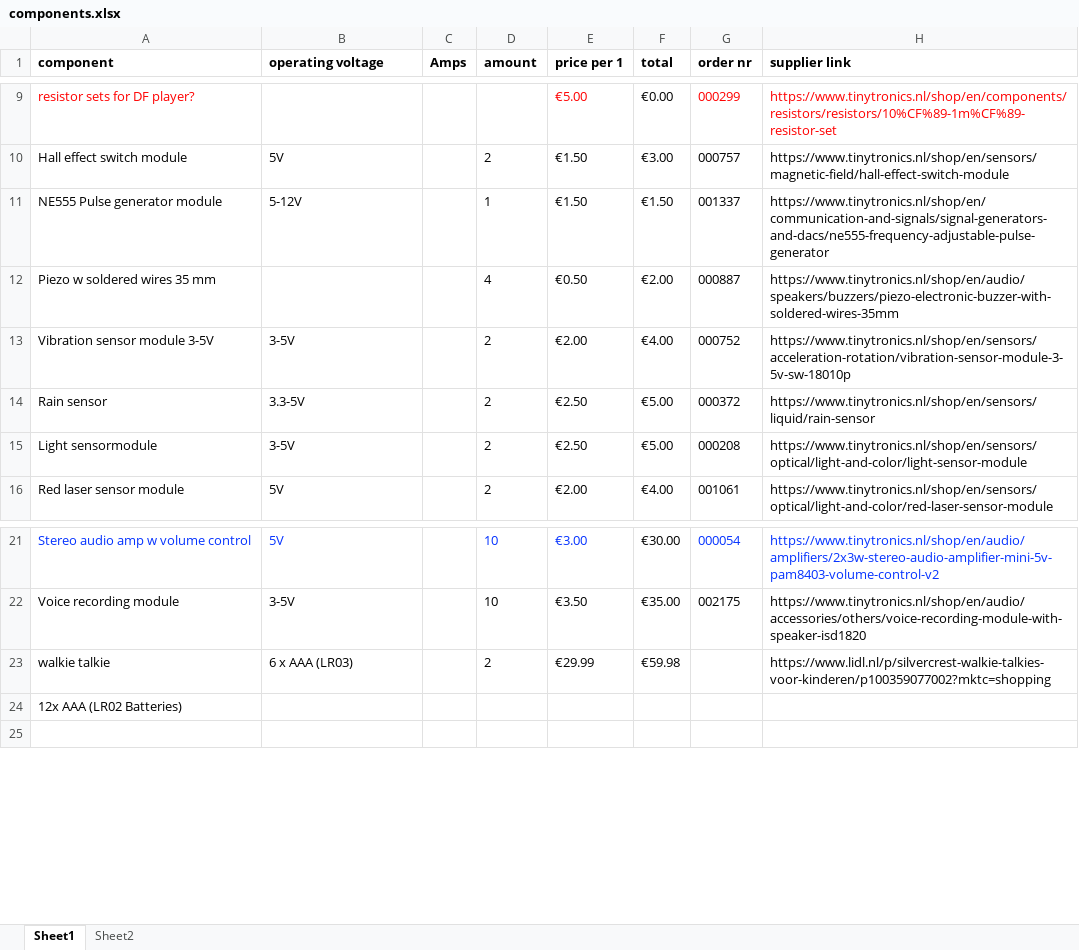
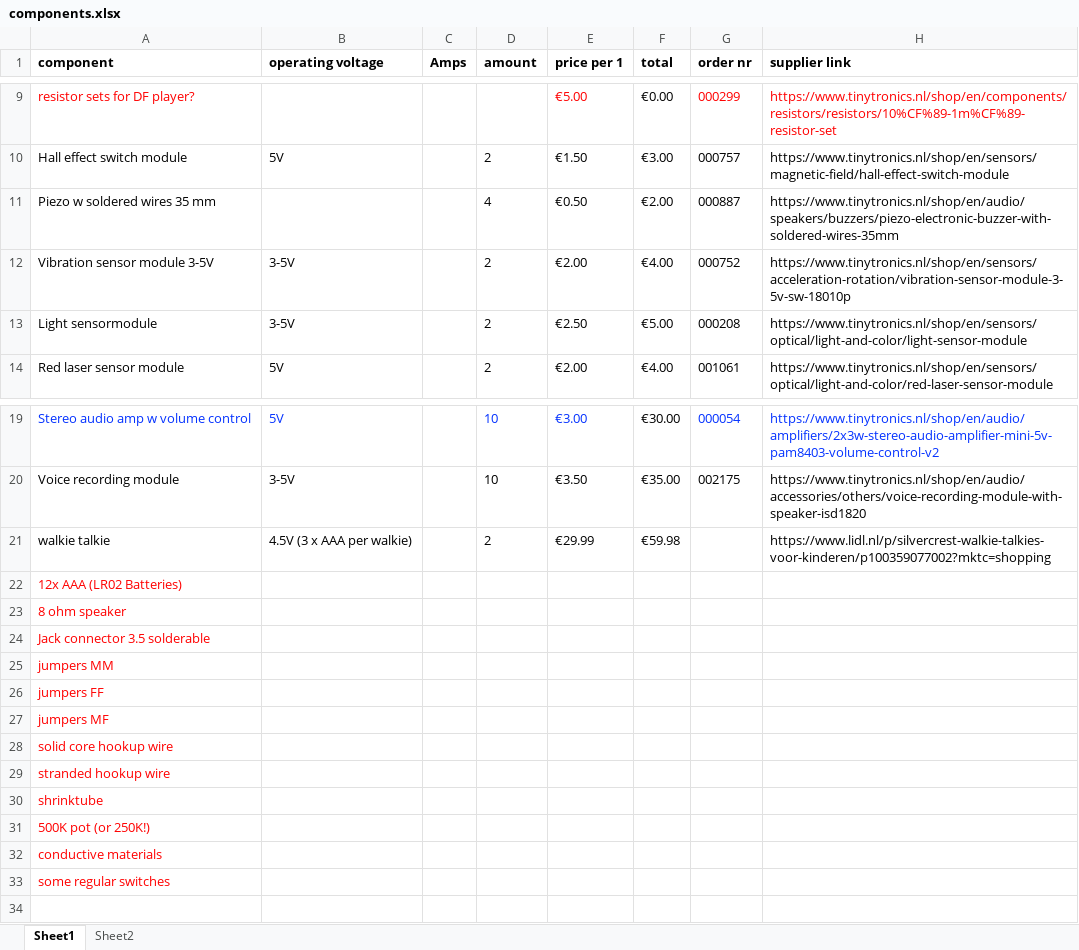
Before and after one commit to hackersanddesigners/ageofdust, an Excel workbook: files/components.xlsx, sheet Sheet1, drawn as a sheet; only a part is shown, gaps mark what is left out; values as stored, in another font and other column widths than the file's, no borders; removed rows and columns are numbered as before the commit, all else as after; the diff names each change by its address in the sheet, - before the commit and + after, or states it on an @@ line.

```diff
--- a/files/components.xlsx (sheet Sheet1)
+++ b/files/components.xlsx (sheet Sheet1)
-row 11: NE555 Pulse generator module | 5-12V |  | 1 | €1.50 | €1.50 | 001337 | https://www.tinytronics.nl/shop/en/communication-and-signals/signal-generators-and-dacs/ne555-frequency-adjustable-pulse-generator
-row 14: Rain sensor | 3.3-5V |  | 2 | €2.50 | €5.00 | 000372 | https://www.tinytronics.nl/shop/en/sensors/liquid/rain-sensor
-B21 (operating voltage): 6 x AAA (LR03)
+B21 (operating voltage): 4.5V (3 x AAA per walkie)
-A22 text colour: black
+A22 text colour: #FF0000
+row 23: 8 ohm speaker
+row 24: Jack connector 3.5 solderable
+row 25: jumpers MM
+row 26: jumpers FF
+row 27: jumpers MF
+row 28: solid core hookup wire
+row 29: stranded hookup wire
+row 30: shrinktube
+row 31: 500K pot (or 250K!)
+row 32: conductive materials
+row 33: some regular switches
```
Also changed, not shown: formulas that keep their value, 16 other files.
